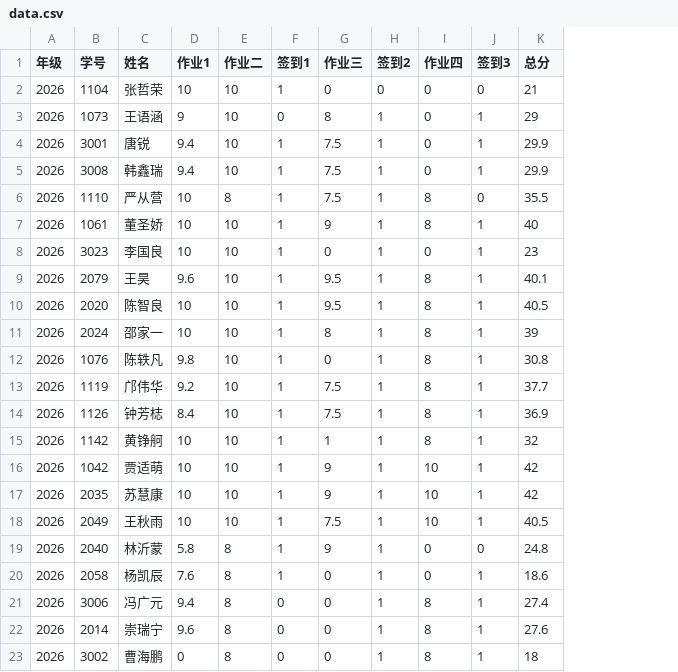
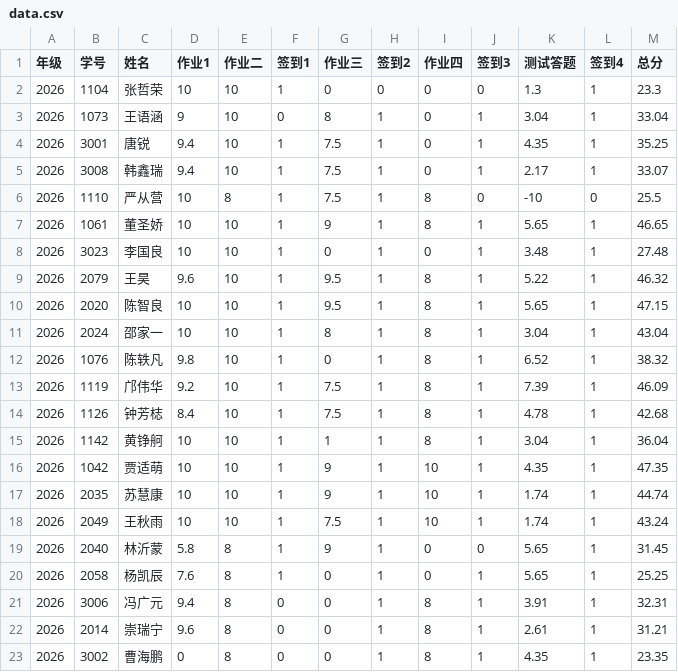
Before and after one commit to bjzgcai/ZGCA26SEQF, a CSV file: data.csv, drawn as a sheet; addresses are those after the commit; the diff names each change by its address in the sheet, - before the commit and + after, or states it on an @@ line.

```diff
--- a/data.csv
+++ b/data.csv
+column K (测试答题), rows 2-23: 1.3 | 3.04 | 4.35 | 2.17 | -10 | 5.65 | 3.48 | 5.22 | 5.65 | 3.04 | 6.52 | 7.39 | 4.78 | 3.04 | 4.35 | 1.74 | 1.74 | 5.65 | 5.65 | 3.91 | 2.61 | 4.35
+column L (签到4), rows 2-23: 1 | 1 | 1 | 1 | 0 | 1 | 1 | 1 | 1 | 1 | 1 | 1 | 1 | 1 | 1 | 1 | 1 | 1 | 1 | 1 | 1 | 1
-M2 (总分): 21
+M2 (总分): 23.3
-M3 (总分): 29
+M3 (总分): 33.04
-M4 (总分): 29.9
+M4 (总分): 35.25
-M5 (总分): 29.9
+M5 (总分): 33.07
-M6 (总分): 35.5
+M6 (总分): 25.5
-M7 (总分): 40
+M7 (总分): 46.65
-M8 (总分): 23
+M8 (总分): 27.48
-M9 (总分): 40.1
+M9 (总分): 46.32
-M10 (总分): 40.5
+M10 (总分): 47.15
-M11 (总分): 39
+M11 (总分): 43.04
-M12 (总分): 30.8
+M12 (总分): 38.32
-M13 (总分): 37.7
+M13 (总分): 46.09
-M14 (总分): 36.9
+M14 (总分): 42.68
-M15 (总分): 32
+M15 (总分): 36.04
-M16 (总分): 42
+M16 (总分): 47.35
-M17 (总分): 42
+M17 (总分): 44.74
-M18 (总分): 40.5
+M18 (总分): 43.24
-M19 (总分): 24.8
+M19 (总分): 31.45
-M20 (总分): 18.6
+M20 (总分): 25.25
-M21 (总分): 27.4
+M21 (总分): 32.31
-M22 (总分): 27.6
+M22 (总分): 31.21
-M23 (总分): 18
+M23 (总分): 23.35
```
